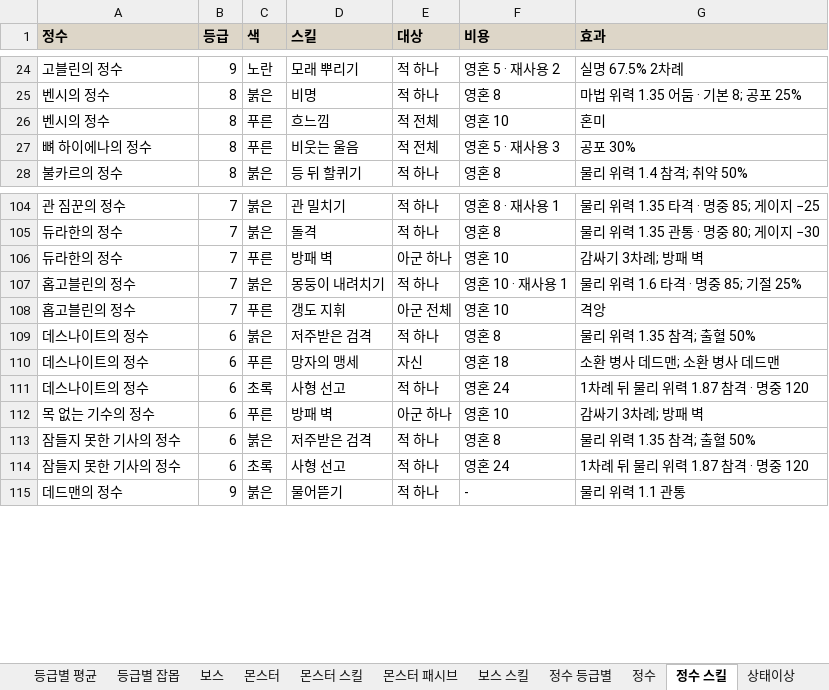
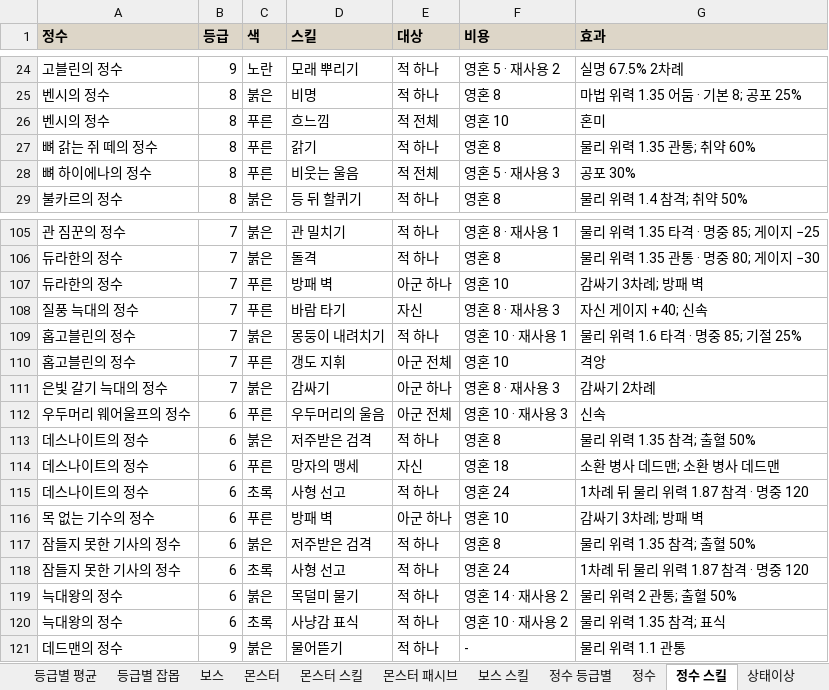
Before and after one commit to rin1015sh/Dungeon-And-Stone-Local, an Excel workbook: docs/balance/all_stats.xlsx, sheet 정수 스킬, drawn as a sheet; only a part is shown, gaps mark what is left out; values as stored, in another font and other column widths than the file's, no borders; the diff names each change by its address in the sheet, - before the commit and + after, or states it on an @@ line.

```diff
--- a/docs/balance/all_stats.xlsx (sheet 정수 스킬)
+++ b/docs/balance/all_stats.xlsx (sheet 정수 스킬)
+row 27: 뼈 갉는 쥐 떼의 정수 | 8 | 푸른 | 갉기 | 적 하나 | 영혼 8 | 물리 위력 1.35 관통; 취약 60%
+row 108: 질풍 늑대의 정수 | 7 | 푸른 | 바람 타기 | 자신 | 영혼 8 · 재사용 3 | 자신 게이지 +40; 신속
+row 111: 은빛 갈기 늑대의 정수 | 7 | 붉은 | 감싸기 | 아군 하나 | 영혼 8 · 재사용 3 | 감싸기 2차례
+row 112: 우두머리 웨어울프의 정수 | 6 | 푸른 | 우두머리의 울음 | 아군 전체 | 영혼 10 · 재사용 3 | 신속
+row 119: 늑대왕의 정수 | 6 | 붉은 | 목덜미 물기 | 적 하나 | 영혼 14 · 재사용 2 | 물리 위력 2 관통; 출혈 50%
+row 120: 늑대왕의 정수 | 6 | 초록 | 사냥감 표식 | 적 하나 | 영혼 10 · 재사용 2 | 물리 위력 1.35 참격; 표식
```
Also changed, not shown: sheet 정수, sheet 몬스터, sheet 몬스터 스킬, sheet 정수 등급별, sheet 공식·점검, sheet 등급별 평균, 3 more sheets, 54 other files.
